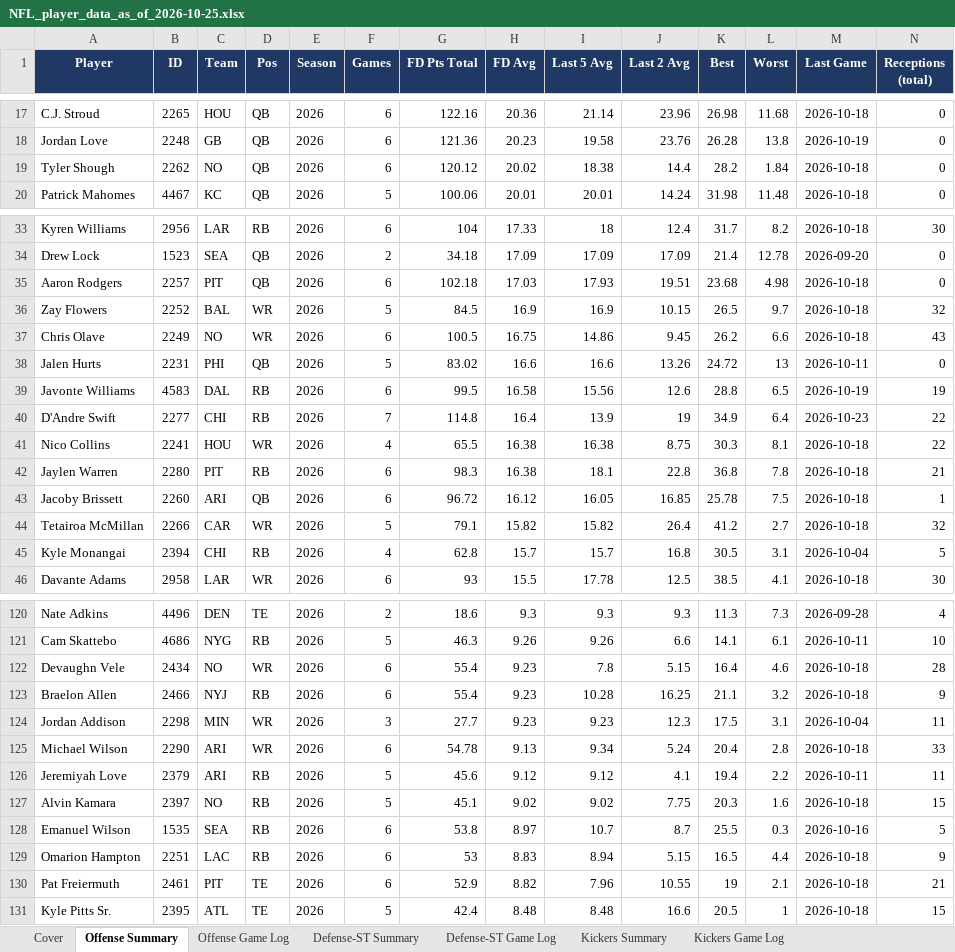
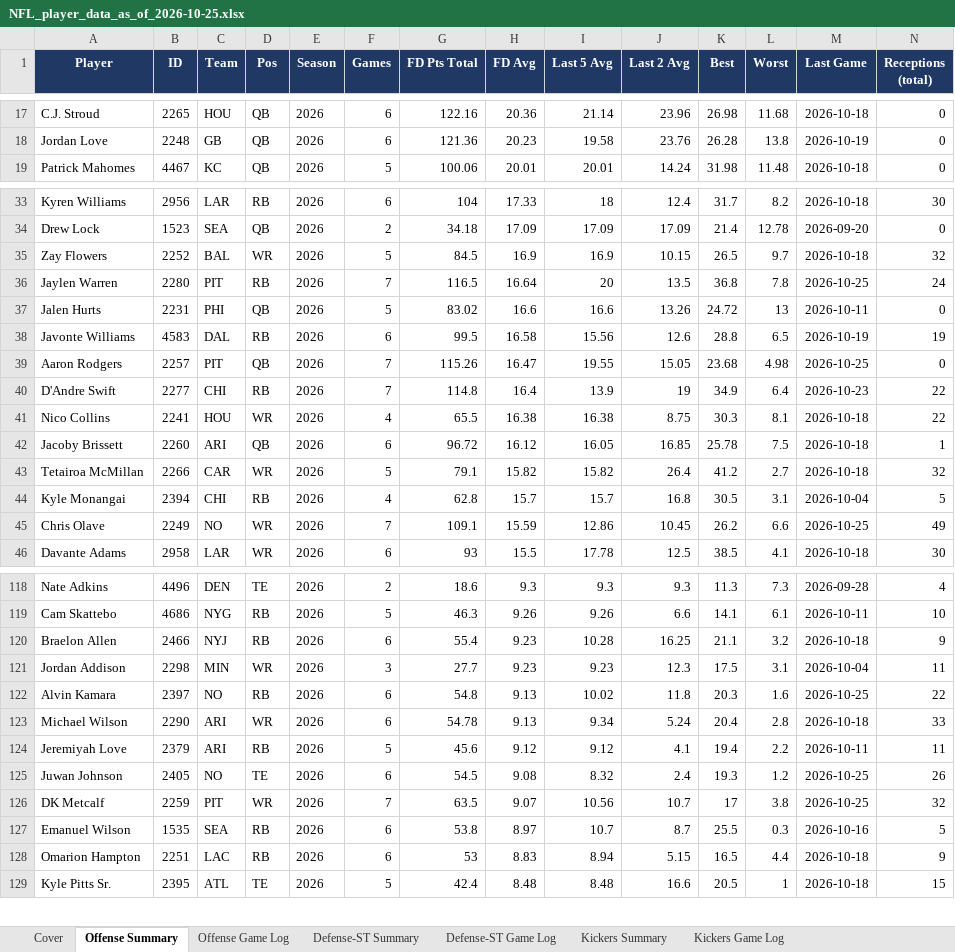
Before and after one commit to xtheredshirtx/fanduel-player-data, an Excel workbook: NFL/NFL_player_data_as_of_2026-10-25.xlsx, sheet Offense Summary, drawn as a sheet; only a part is shown, gaps mark what is left out; values as stored, in another font and other column widths than the file's, no borders; removed rows and columns are numbered as before the commit, all else as after; rows hold the shown columns only; the diff covers the shown part only; the diff names each change by its address in the sheet, - before the commit and + after, or states it on an @@ line.

```diff
--- a/NFL/NFL_player_data_as_of_2026-10-25.xlsx (sheet Offense Summary)
+++ b/NFL/NFL_player_data_as_of_2026-10-25.xlsx (sheet Offense Summary)
-row 19: Tyler Shough | 2262 | NO | QB | 2026 | 6 | 120.12 | 20.02 | 18.38 | 14.4 | 28.2 | 1.84 | 2026-10-18 | 0
-row 35: Aaron Rodgers | 2257 | PIT | QB | 2026 | 6 | 102.18 | 17.03 | 17.93 | 19.51 | 23.68 | 4.98 | 2026-10-18 | 0
-row 37: Chris Olave | 2249 | NO | WR | 2026 | 6 | 100.5 | 16.75 | 14.86 | 9.45 | 26.2 | 6.6 | 2026-10-18 | 43
+row 36: Jaylen Warren | 2280 | PIT | RB | 2026 | 7 | 116.5 | 16.64 | 20 | 13.5 | 36.8 | 7.8 | 2026-10-25 | 24
+row 39: Aaron Rodgers | 2257 | PIT | QB | 2026 | 7 | 115.26 | 16.47 | 19.55 | 15.05 | 23.68 | 4.98 | 2026-10-25 | 0
-row 42: Jaylen Warren | 2280 | PIT | RB | 2026 | 6 | 98.3 | 16.38 | 18.1 | 22.8 | 36.8 | 7.8 | 2026-10-18 | 21
+row 45: Chris Olave | 2249 | NO | WR | 2026 | 7 | 109.1 | 15.59 | 12.86 | 10.45 | 26.2 | 6.6 | 2026-10-25 | 49
-row 122: Devaughn Vele | 2434 | NO | WR | 2026 | 6 | 55.4 | 9.23 | 7.8 | 5.15 | 16.4 | 4.6 | 2026-10-18 | 28
+row 122: Alvin Kamara | 2397 | NO | RB | 2026 | 6 | 54.8 | 9.13 | 10.02 | 11.8 | 20.3 | 1.6 | 2026-10-25 | 22
-row 127: Alvin Kamara | 2397 | NO | RB | 2026 | 5 | 45.1 | 9.02 | 9.02 | 7.75 | 20.3 | 1.6 | 2026-10-18 | 15
+row 125: Juwan Johnson | 2405 | NO | TE | 2026 | 6 | 54.5 | 9.08 | 8.32 | 2.4 | 19.3 | 1.2 | 2026-10-25 | 26
+row 126: DK Metcalf | 2259 | PIT | WR | 2026 | 7 | 63.5 | 9.07 | 10.56 | 10.7 | 17 | 3.8 | 2026-10-25 | 32
-row 130: Pat Freiermuth | 2461 | PIT | TE | 2026 | 6 | 52.9 | 8.82 | 7.96 | 10.55 | 19 | 2.1 | 2026-10-18 | 21
```
Also changed, not shown: 12 added rows and 10 removed rows elsewhere in this sheet, sheet Offense Game Log, sheet Kickers Summary, sheet Defense-ST Summary, sheet Kickers Game Log, sheet Defense-ST Game Log, sheet Cover, NASCAR/NASCAR_player_data_as_of_2026-10-25.xlsx, PGA/PGA_player_data_as_of_2026-10-25.xlsx, 20 other files.
